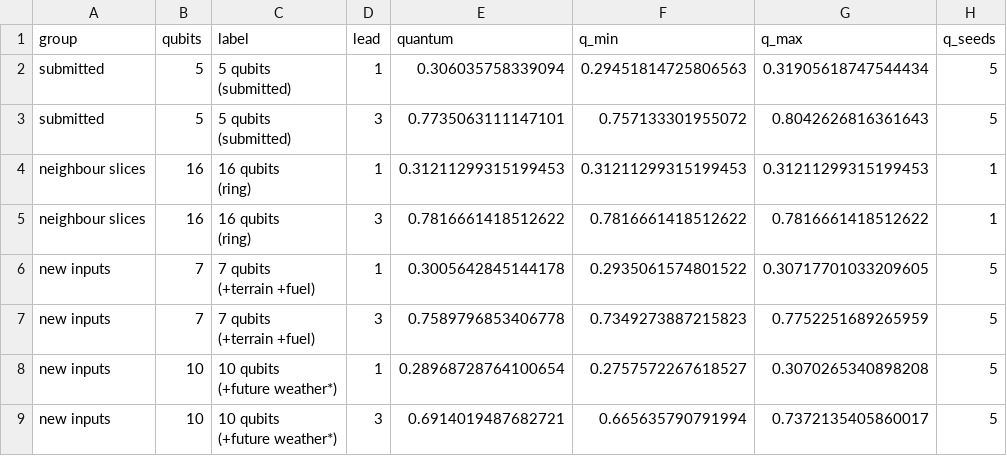
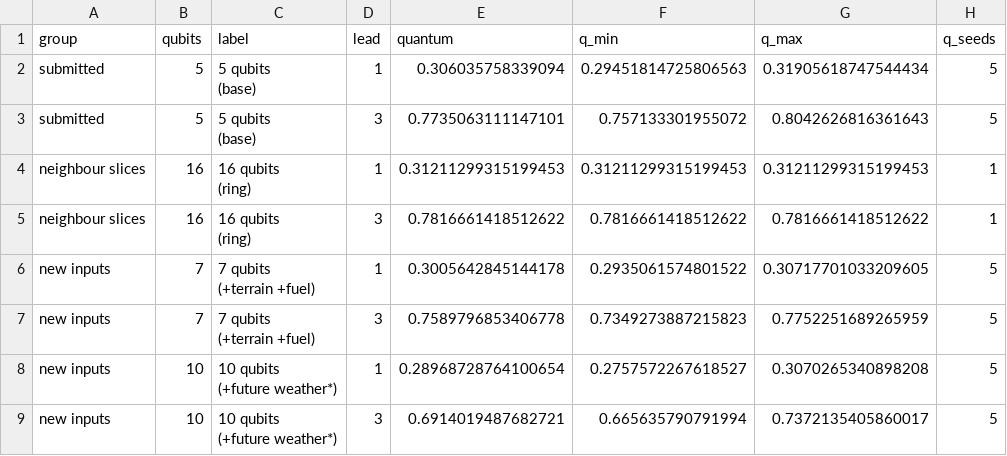
Before and after one commit to popsukss/qff-ember, a CSV file: results/qubit_comparison_val.csv, drawn as a sheet; only a part is shown; ↵ is a line break in a cell; the diff names each change by its address in the sheet, - before the commit and + after, or states it on an @@ line.

Commit message:
figure: drop group headers from qubit chart, label 5 qubits as base

```diff
--- a/results/qubit_comparison_val.csv
+++ b/results/qubit_comparison_val.csv
-C2:C3 (label): 5 qubits ↵ (submitted)
+C2:C3 (label): 5 qubits ↵ (base)
```
Also changed, not shown: 4 other files.
